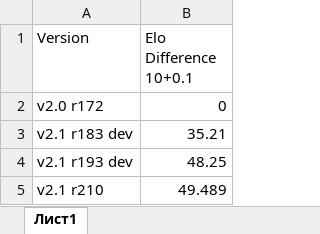
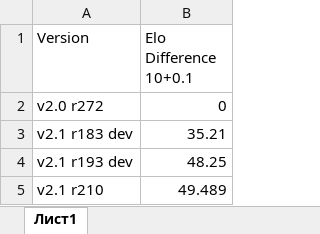
Before and after one commit to sovaz1997/Zevra2, an Excel workbook: Regression.xlsx, sheet Лист1, drawn as a sheet; values as stored, in another font and other column widths than the file's, no borders; charts and pictures not drawn; the diff names each change by its address in the sheet, - before the commit and + after, or states it on an @@ line.

```diff
--- a/Regression.xlsx (sheet Лист1)
+++ b/Regression.xlsx (sheet Лист1)
-A2 (Version): v2.0 r172
+A2 (Version): v2.0 r272
```
Also changed, not shown: charts or pictures, 2 other files.
